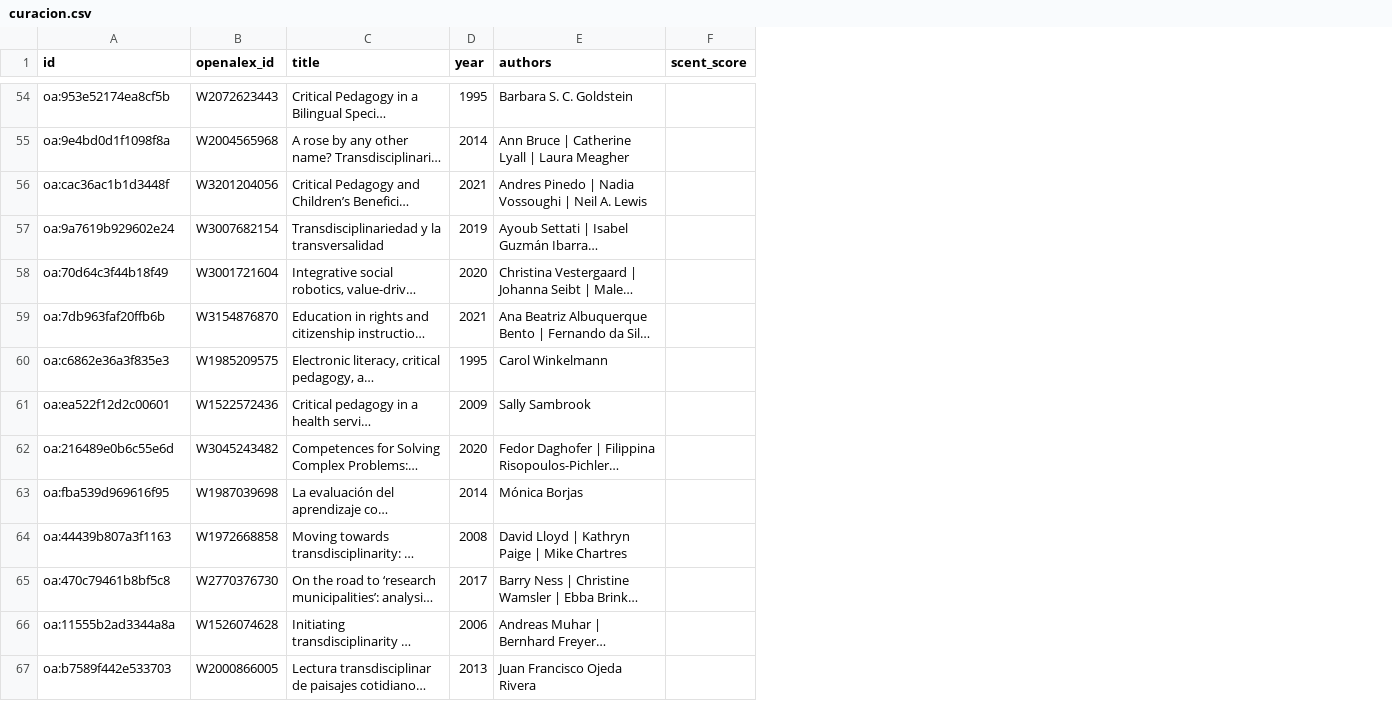
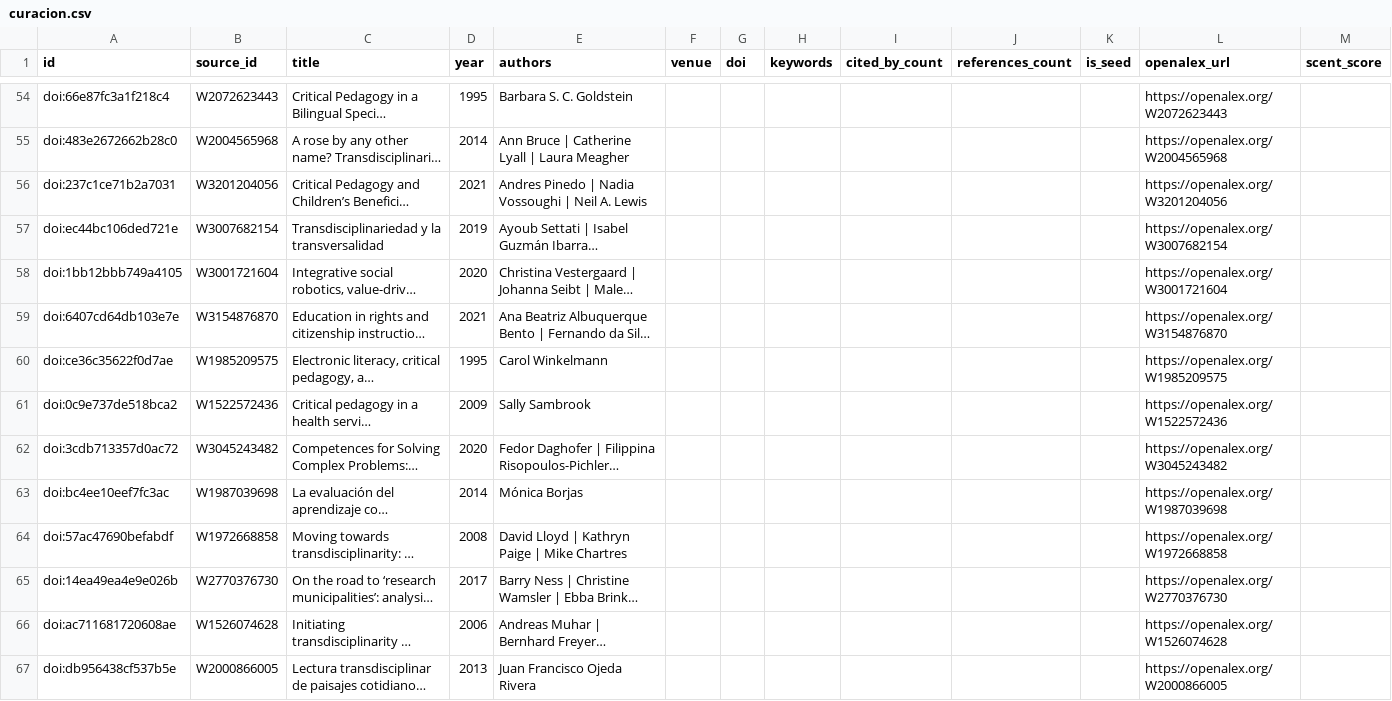
Before and after one commit to complexluise/bib2graph, a CSV file: examples/valoraciones/curacion.csv, drawn as a sheet; only a part is shown, gaps mark what is left out; long unchanged cells end in …; the diff covers the shown part only; the diff names each change by its address in the sheet, - before the commit and + after, or states it on an @@ line.

```diff
--- a/examples/valoraciones/curacion.csv
+++ b/examples/valoraciones/curacion.csv
+column F (venue), empty
+column G (doi), empty
+column H (keywords), empty
+column I (cited_by_count), empty
+column J (references_count), empty
+column K (is_seed), empty
+column L (openalex_url), rows 54-67: https://openalex.org/W2072623443 | https://openalex.org/W2004565968 | https://openalex.org/W3201204056 | https://openalex.org/W3007682154 | https://openalex.org/W3001721604 | https://openalex.org/W3154876870 | https://openalex.org/W1985209575 | https://openalex.org/W1522572436 | https://openalex.org/W3045243482 | https://openalex.org/W1987039698 | https://openalex.org/W1972668858 | https://openalex.org/W2770376730 | https://openalex.org/W1526074628 | https://openalex.org/W2000866005
-B1: openalex_id
+B1: source_id
-A54 (id): oa:953e52174ea8cf5b
+A54 (id): doi:66e87fc3a1f218c4
-A55 (id): oa:9e4bd0d1f1098f8a
+A55 (id): doi:483e2672662b28c0
-A56 (id): oa:cac36ac1b1d3448f
+A56 (id): doi:237c1ce71b2a7031
-A57 (id): oa:9a7619b929602e24
+A57 (id): doi:ec44bc106ded721e
-A58 (id): oa:70d64c3f44b18f49
+A58 (id): doi:1bb12bbb749a4105
-A59 (id): oa:7db963faf20ffb6b
+A59 (id): doi:6407cd64db103e7e
-A60 (id): oa:c6862e36a3f835e3
+A60 (id): doi:ce36c35622f0d7ae
-A61 (id): oa:ea522f12d2c00601
+A61 (id): doi:0c9e737de518bca2
-A62 (id): oa:216489e0b6c55e6d
+A62 (id): doi:3cdb713357d0ac72
-A63 (id): oa:fba539d969616f95
+A63 (id): doi:bc4ee10eef7fc3ac
-A64 (id): oa:44439b807a3f1163
+A64 (id): doi:57ac47690befabdf
-A65 (id): oa:470c79461b8bf5c8
+A65 (id): doi:14ea49ea4e9e026b
-A66 (id): oa:11555b2ad3344a8a
+A66 (id): doi:ac711681720608ae
-A67 (id): oa:b7589f442e533703
+A67 (id): doi:db956438cf537b5e
```
Also changed, not shown: 66 edited cells elsewhere in this file, 23 other files.
